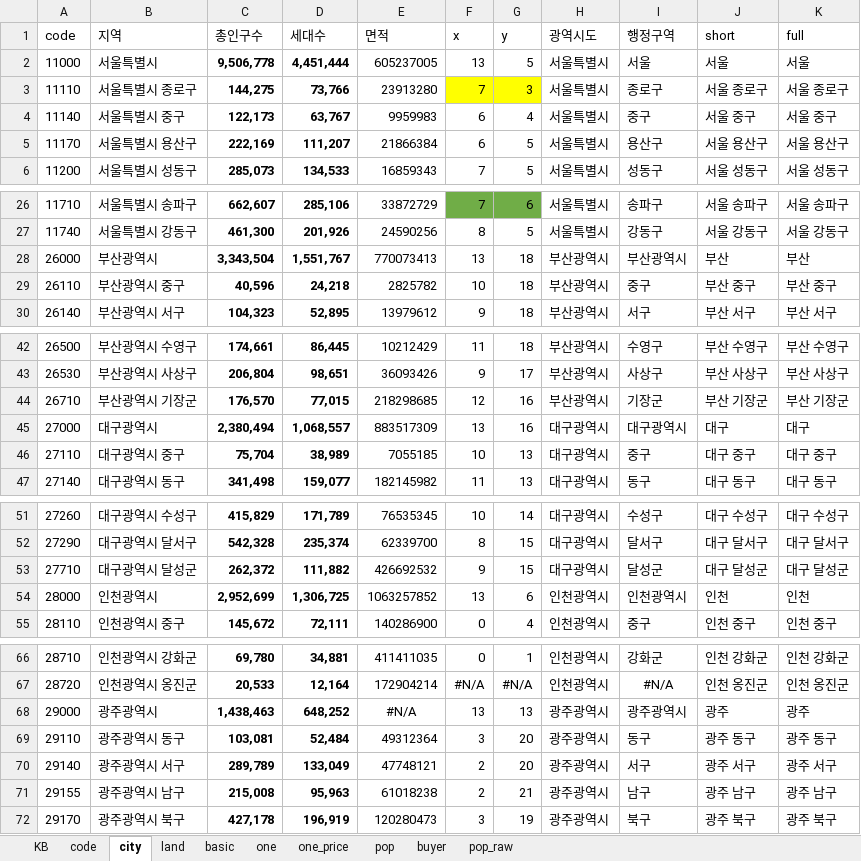
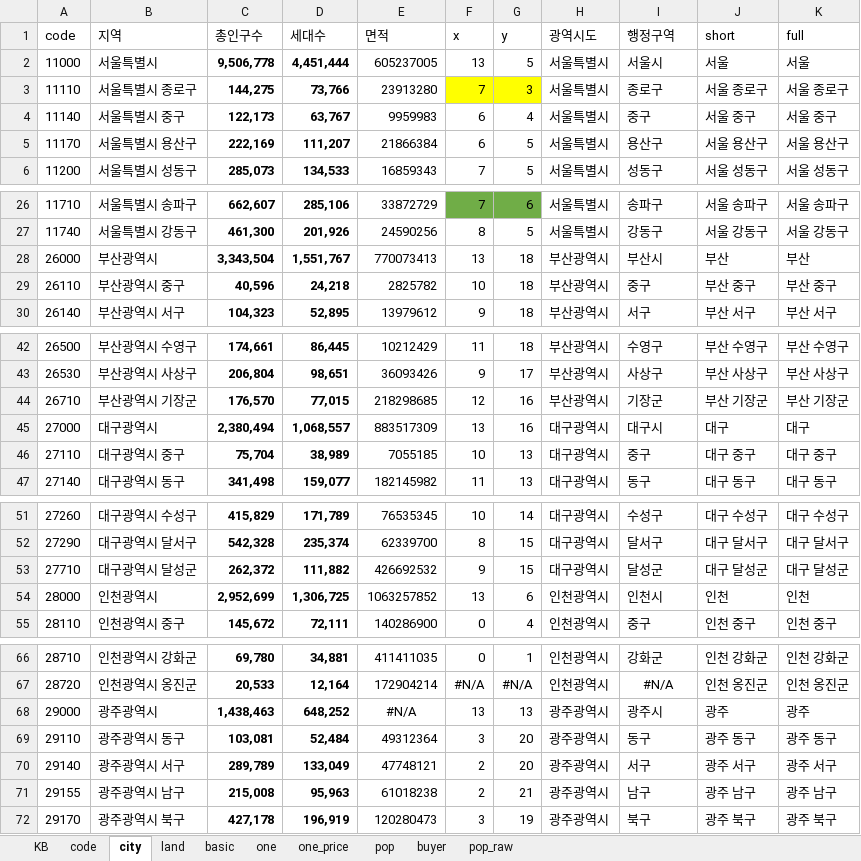
Before and after one commit to sizipusx/fundamental, an Excel workbook: files/header.xlsx, sheet city, drawn as a sheet; only a part is shown, gaps mark what is left out; values as stored, in another font and other column widths than the file's, no borders; conditional formats not drawn; the diff covers the shown part only; the diff names each change by its address in the sheet, - before the commit and + after, or states it on an @@ line.

```diff
--- a/files/header.xlsx (sheet city)
+++ b/files/header.xlsx (sheet city)
-I2 (행정구역): 서울
+I2 (행정구역): 서울시
-I28 (행정구역): 부산광역시
+I28 (행정구역): 부산시
-I45 (행정구역): 대구광역시
+I45 (행정구역): 대구시
-I54 (행정구역): 인천광역시
+I54 (행정구역): 인천시
-I68 (행정구역): 광주광역시
+I68 (행정구역): 광주시
```
Also changed, not shown: 1 removed row and 25 edited cells elsewhere in this sheet, formulas that keep their value.
